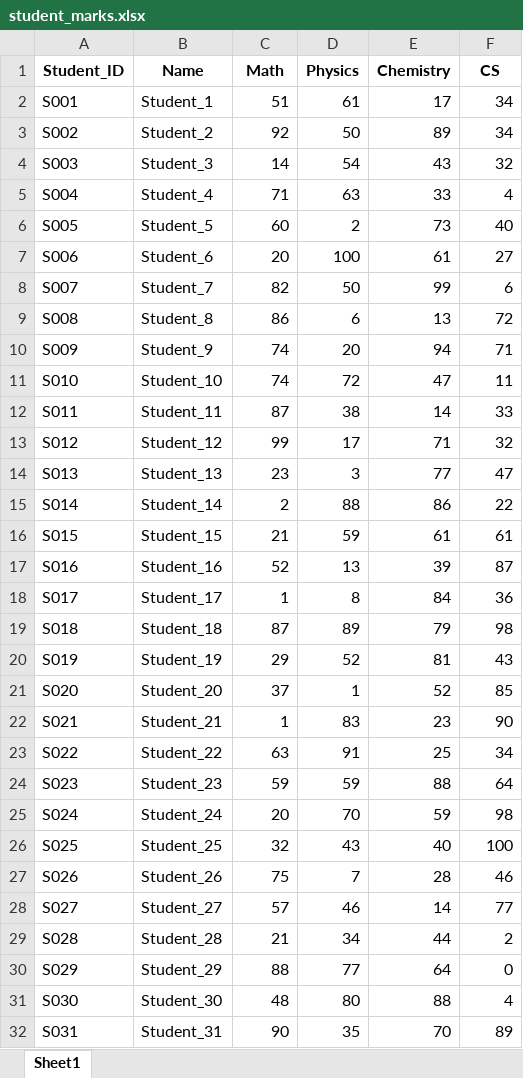
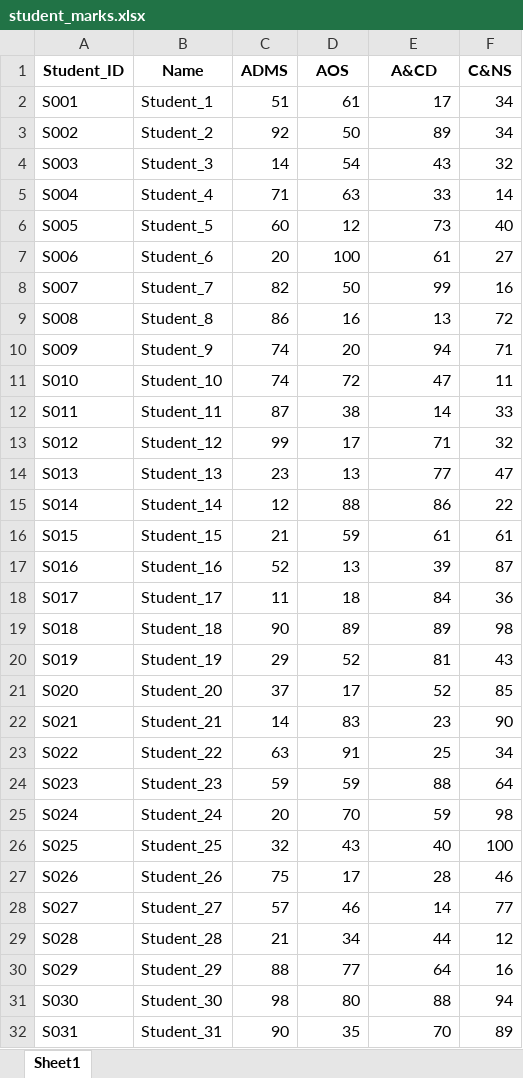
Before and after one commit to subhrapratim07/Marks-Distribution-Graph-JS, an Excel workbook: student_marks.xlsx, sheet Sheet1, drawn as a sheet; only a part is shown; values as stored, in another font and other column widths than the file's, no borders; the diff covers the shown part only; the diff names each change by its address in the sheet, - before the commit and + after, or states it on an @@ line.

```diff
--- a/student_marks.xlsx (sheet Sheet1)
+++ b/student_marks.xlsx (sheet Sheet1)
-C1: Math
+C1: ADMS
-D1: Physics
+D1: AOS
-E1: Chemistry
+E1: A&CD
-F1: CS
+F1: C&NS
-F5 (C&NS): 4
+F5 (C&NS): 14
-D6 (AOS): 2
+D6 (AOS): 12
-F8 (C&NS): 6
+F8 (C&NS): 16
-D9 (AOS): 6
+D9 (AOS): 16
-D14 (AOS): 3
+D14 (AOS): 13
-C15 (ADMS): 2
+C15 (ADMS): 12
-C18 (ADMS): 1
+C18 (ADMS): 11
-D18 (AOS): 8
+D18 (AOS): 18
-C19 (ADMS): 87
+C19 (ADMS): 90
-E19 (A&CD): 79
+E19 (A&CD): 89
-D21 (AOS): 1
+D21 (AOS): 17
-C22 (ADMS): 1
+C22 (ADMS): 14
-D27 (AOS): 7
+D27 (AOS): 17
-F29 (C&NS): 2
+F29 (C&NS): 12
-F30 (C&NS): 0
+F30 (C&NS): 16
-C31 (ADMS): 48
+C31 (ADMS): 98
-F31 (C&NS): 4
+F31 (C&NS): 94
```
Also changed, not shown: 12 edited cells elsewhere in this sheet, 6 other files.
